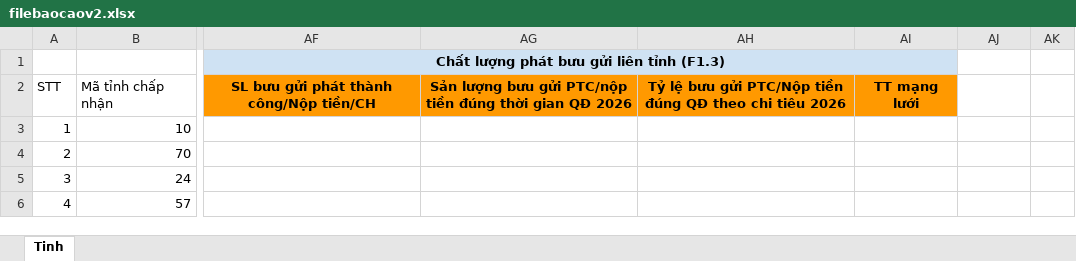
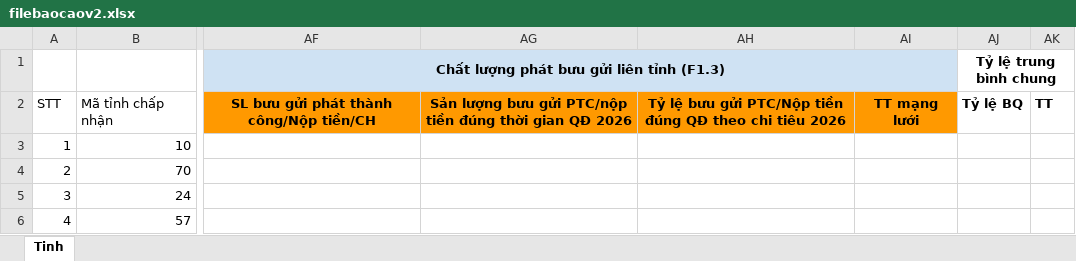
Before and after one commit to tntTan2292/DKCL-Tool, an Excel workbook: filebaocaov2.xlsx, sheet Tinh, drawn as a sheet; only a part is shown, gaps mark what is left out; values as stored, in another font and other column widths than the file's, no borders; the diff names each change by its address in the sheet, - before the commit and + after, or states it on an @@ line.

```diff
--- a/filebaocaov2.xlsx (sheet Tinh)
+++ b/filebaocaov2.xlsx (sheet Tinh)
-AJ1: (empty)
+AJ1: Tỷ lệ trung bình chung
+AJ1:AK1 merged
-AJ2: (empty)
+AJ2: Tỷ lệ BQ
-AK2: (empty)
+AK2: TT
```
Also changed, not shown: 9 other files.
